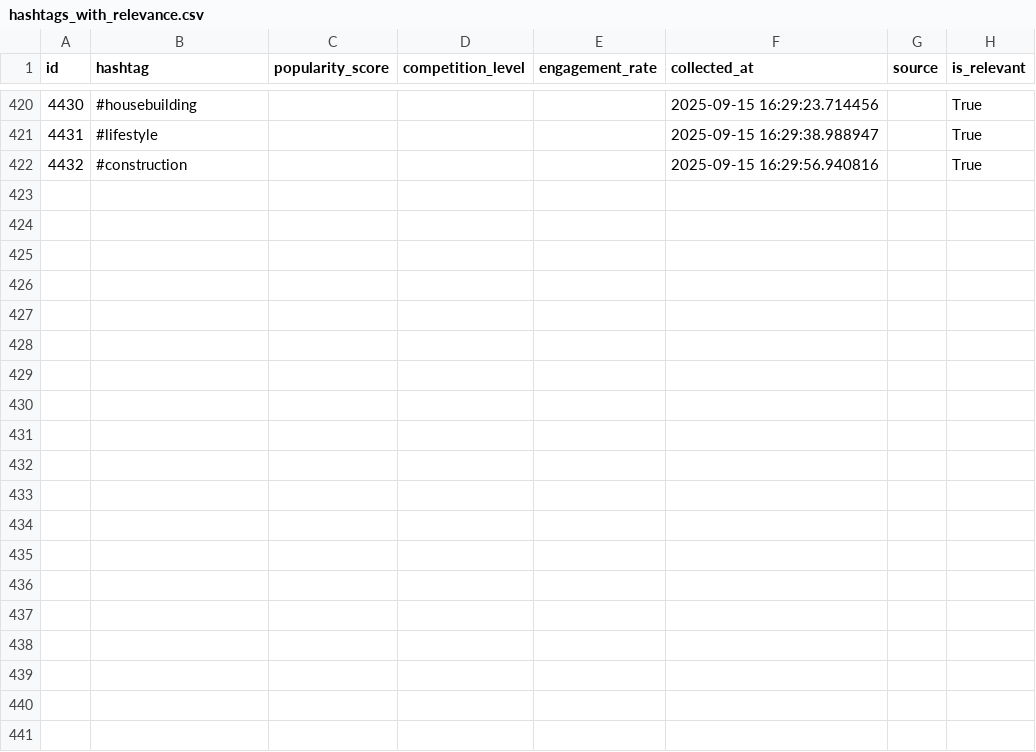
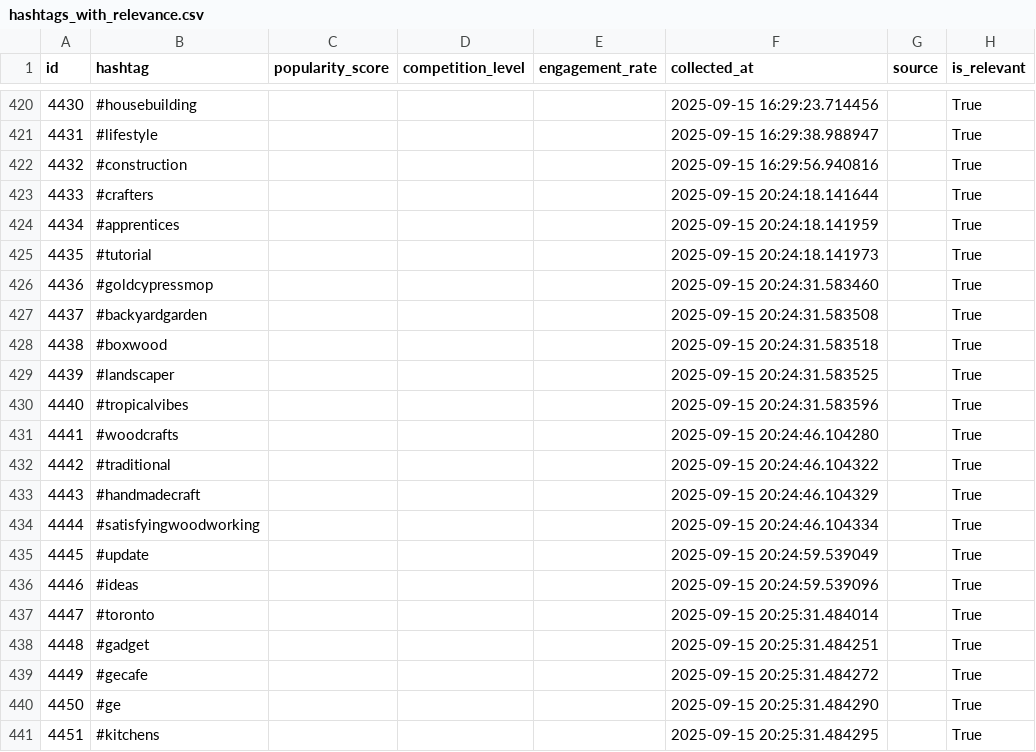
Before and after one commit to mryeje/marketing, a CSV file: hashtags_with_relevance.csv, drawn as a sheet; only a part is shown, gaps mark what is left out; the diff covers the shown part only.

```diff
--- a/hashtags_with_relevance.csv
+++ b/hashtags_with_relevance.csv
@@ -422 +422,20 @@ id,hashtag,popularity_score,competition_level,engagement_rate,collected_at,sourc
 4432,#construction,,,,2025-09-15 16:29:56.940816,,True
+4433,#crafters,,,,2025-09-15 20:24:18.141644,,True
+4434,#apprentices,,,,2025-09-15 20:24:18.141959,,True
+4435,#tutorial,,,,2025-09-15 20:24:18.141973,,True
+4436,#goldcypressmop,,,,2025-09-15 20:24:31.583460,,True
+4437,#backyardgarden,,,,2025-09-15 20:24:31.583508,,True
+4438,#boxwood,,,,2025-09-15 20:24:31.583518,,True
+4439,#landscaper,,,,2025-09-15 20:24:31.583525,,True
+4440,#tropicalvibes,,,,2025-09-15 20:24:31.583596,,True
+4441,#woodcrafts,,,,2025-09-15 20:24:46.104280,,True
+4442,#traditional,,,,2025-09-15 20:24:46.104322,,True
+4443,#handmadecraft,,,,2025-09-15 20:24:46.104329,,True
+4444,#satisfyingwoodworking,,,,2025-09-15 20:24:46.104334,,True
+4445,#update,,,,2025-09-15 20:24:59.539049,,True
+4446,#ideas,,,,2025-09-15 20:24:59.539096,,True
+4447,#toronto,,,,2025-09-15 20:25:31.484014,,True
+4448,#gadget,,,,2025-09-15 20:25:31.484251,,True
+4449,#gecafe,,,,2025-09-15 20:25:31.484272,,True
+4450,#ge,,,,2025-09-15 20:25:31.484290,,True
+4451,#kitchens,,,,2025-09-15 20:25:31.484295,,True
```
Also changed, not shown: 18 added rows elsewhere in this file, hashtags_with_niches.csv, 8 other files.
